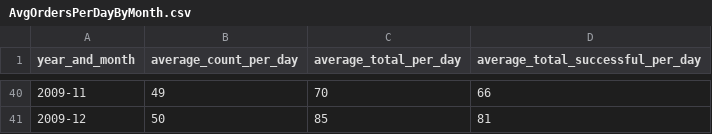
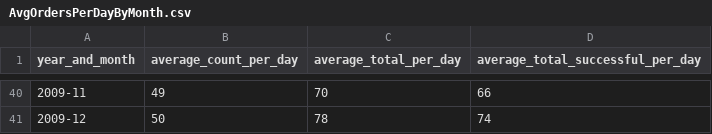
Before and after one commit to Big-Data-Capstone-1283/capstone-team-2, a CSV file: detectorOutput/AvgOrdersPerDayByMonth.csv, drawn as a sheet; only a part is shown, gaps mark what is left out; the diff covers the shown part only.

```diff
--- a/detectorOutput/AvgOrdersPerDayByMonth.csv
+++ b/detectorOutput/AvgOrdersPerDayByMonth.csv
@@ -40,2 +40,2 @@ year_and_month,average_count_per_day,average_total_per_day,average_total_success
 2009-11,49,70,66
-2009-12,50,85,81
+2009-12,50,78,74
```
Also changed, not shown: 64 edited cells elsewhere in this file, detectorOutput/OrdersByWeek.csv, detectorOutput/PmtType_CityRates.csv, 29 other files.
